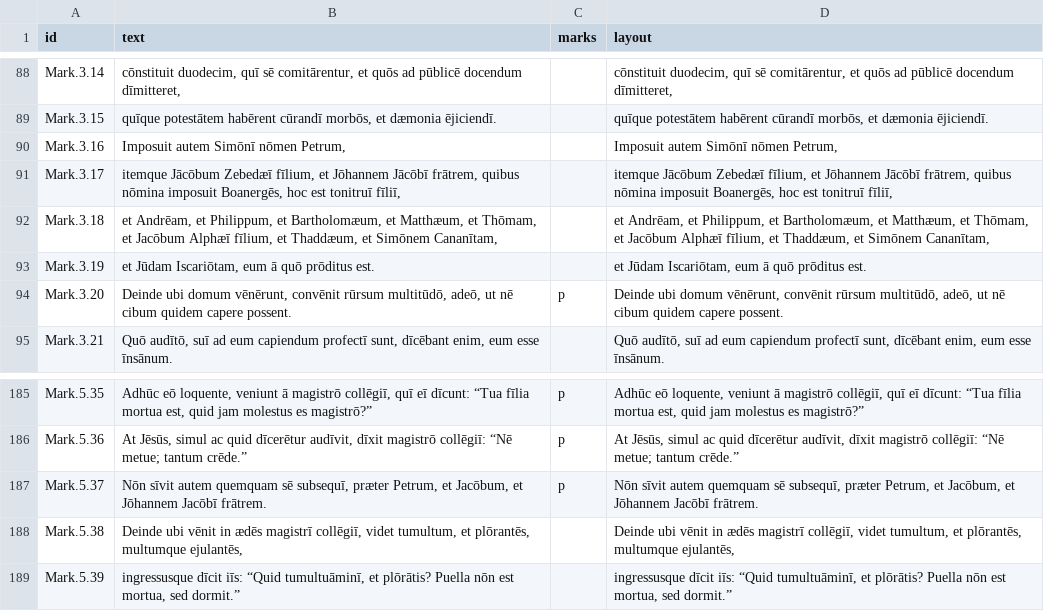
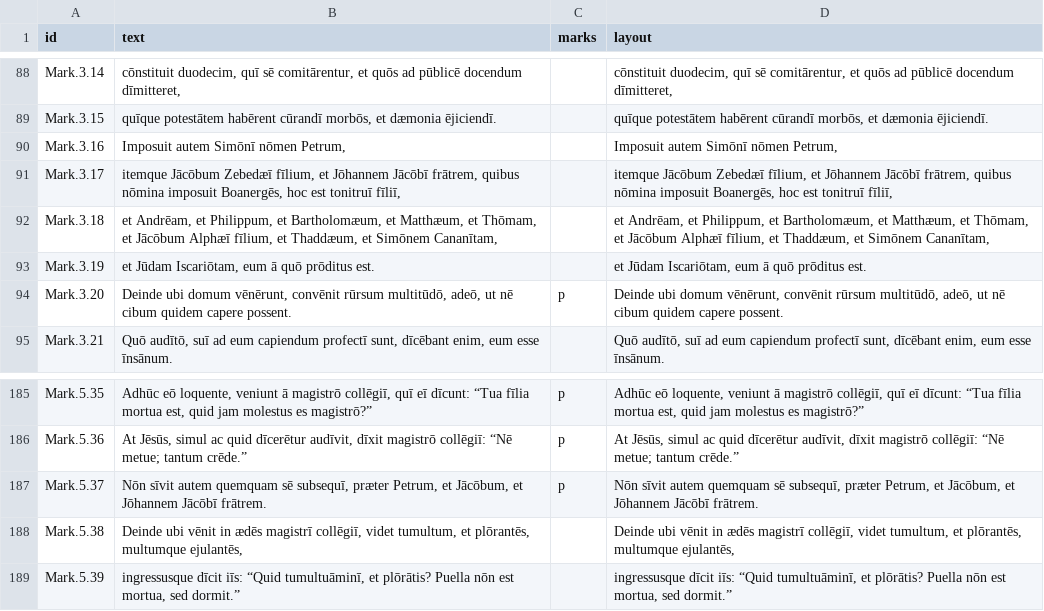
Before and after one commit to njand/biblia-castellionis, a TSV file: data/gold/Mark.tsv, drawn as a sheet; only a part is shown, gaps mark what is left out.

```diff
--- a/data/gold/Mark.tsv
+++ b/data/gold/Mark.tsv
@@ -91,3 +91,3 @@ Mark.3.16	Imposuit autem Simōnī nōmen Petrum,		Imposuit autem Simōnī nōmen
 Mark.3.17	itemque Jācōbum Zebedæī fīlium, et Jōhannem Jācōbī frātrem, quibus nōmina imposuit Boanergēs, hoc est tonitruī fīliī,		itemque Jācōbum Zebedæī fīlium, et Jōhannem Jācōbī frātrem, quibus nōmina imposuit Boanergēs, hoc est tonitruī fīliī,
-Mark.3.18	et Andrēam, et Philippum, et Bartholomæum, et Matthæum, et Thōmam, et Jacōbum Alphæī fīlium, et Thaddæum, et Simōnem Cananītam,		et Andrēam, et Philippum, et Bartholomæum, et Matthæum, et Thōmam, et Jacōbum Alphæī fīlium, et Thaddæum, et Simōnem Cananītam,
+Mark.3.18	et Andrēam, et Philippum, et Bartholomæum, et Matthæum, et Thōmam, et Jācōbum Alphæī fīlium, et Thaddæum, et Simōnem Cananītam,		et Andrēam, et Philippum, et Bartholomæum, et Matthæum, et Thōmam, et Jācōbum Alphæī fīlium, et Thaddæum, et Simōnem Cananītam,
 Mark.3.19	et Jūdam Iscariōtam, eum ā quō prōditus est.		et Jūdam Iscariōtam, eum ā quō prōditus est.
@@ -186,3 +186,3 @@ Mark.5.35	Adhūc eō loquente, veniunt ā magistrō collēgiī, quī eī dīcunt
 Mark.5.36	At Jēsūs, simul ac quid dīcerētur audīvit, dīxit magistrō collēgiī: “Nē metue; tantum crēde.”	p	At Jēsūs, simul ac quid dīcerētur audīvit, dīxit magistrō collēgiī: “Nē metue; tantum crēde.”
-Mark.5.37	Nōn sīvit autem quemquam sē subsequī, præter Petrum, et Jacōbum, et Jōhannem Jacōbī frātrem.	p	Nōn sīvit autem quemquam sē subsequī, præter Petrum, et Jacōbum, et Jōhannem Jacōbī frātrem.
+Mark.5.37	Nōn sīvit autem quemquam sē subsequī, præter Petrum, et Jācōbum, et Jōhannem Jācōbī frātrem.	p	Nōn sīvit autem quemquam sē subsequī, præter Petrum, et Jācōbum, et Jōhannem Jācōbī frātrem.
 Mark.5.38	Deinde ubi vēnit in ædēs magistrī collēgiī, videt tumultum, et plōrantēs, multumque ejulantēs,		Deinde ubi vēnit in ædēs magistrī collēgiī, videt tumultum, et plōrantēs, multumque ejulantēs,
```
Also changed, not shown: data/gold/Acts.tsv, data/gold/Gen.tsv, 6 other files.
